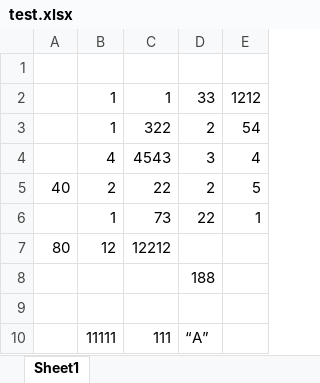
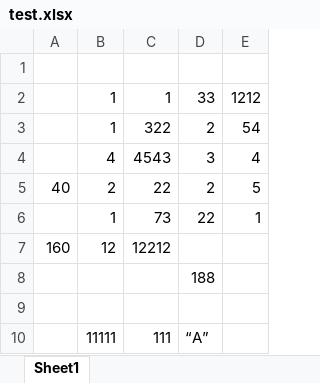
Before and after one commit to math-zhuxy/ChatExcel, an Excel workbook: test.xlsx, sheet Sheet1, drawn as a sheet; values as stored, in another font and other column widths than the file's, no borders; the diff names each change by its address in the sheet, - before the commit and + after, or states it on an @@ line.

```diff
--- a/test.xlsx (sheet Sheet1)
+++ b/test.xlsx (sheet Sheet1)
-A7: 80
+A7: 160
```
Also changed, not shown: 2 other files.
